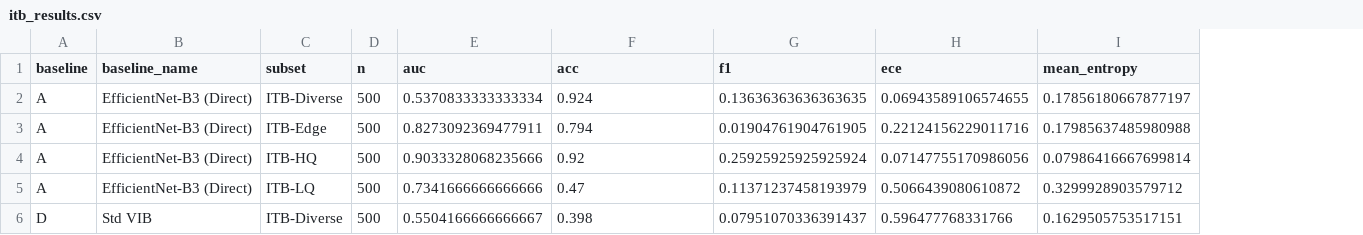
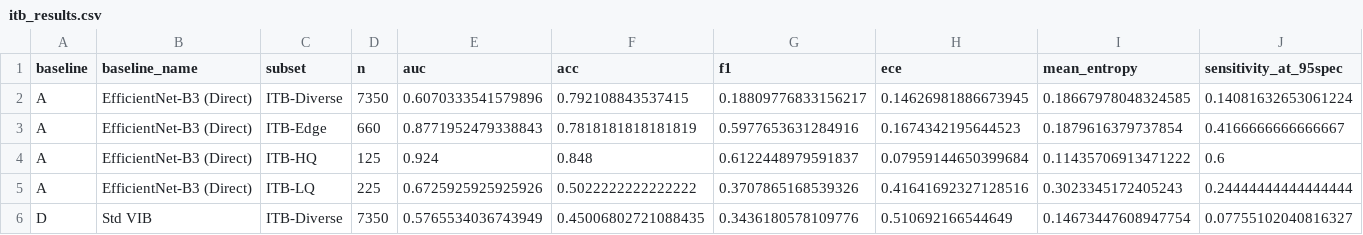
Before and after one commit to legacccY/VisiSkin-Agent, a CSV file: project/results/itb_results.csv, drawn as a sheet; only a part is shown; the diff covers the shown part only; the diff names each change by its address in the sheet, - before the commit and + after, or states it on an @@ line.

```diff
--- a/project/results/itb_results.csv
+++ b/project/results/itb_results.csv
+column J (sensitivity_at_95spec), rows 2-6: 0.14081632653061224 | 0.4166666666666667 | 0.6 | 0.24444444444444444 | 0.07755102040816327
-D2 (n): 500
+D2 (n): 7350
-E2 (auc): 0.5370833333333334
+E2 (auc): 0.6070333541579896
-F2 (acc): 0.924
+F2 (acc): 0.792108843537415
-G2 (f1): 0.13636363636363635
+G2 (f1): 0.18809776833156217
-H2 (ece): 0.06943589106574655
+H2 (ece): 0.14626981886673945
-I2 (mean_entropy): 0.17856180667877197
+I2 (mean_entropy): 0.18667978048324585
-D3 (n): 500
+D3 (n): 660
-E3 (auc): 0.8273092369477911
+E3 (auc): 0.8771952479338843
-F3 (acc): 0.794
+F3 (acc): 0.7818181818181819
-G3 (f1): 0.01904761904761905
+G3 (f1): 0.5977653631284916
-H3 (ece): 0.22124156229011716
+H3 (ece): 0.1674342195644523
-I3 (mean_entropy): 0.17985637485980988
+I3 (mean_entropy): 0.1879616379737854
-D4 (n): 500
+D4 (n): 125
-E4 (auc): 0.9033328068235666
+E4 (auc): 0.924
-F4 (acc): 0.92
+F4 (acc): 0.848
-G4 (f1): 0.25925925925925924
+G4 (f1): 0.6122448979591837
-H4 (ece): 0.07147755170986056
+H4 (ece): 0.07959144650399684
-I4 (mean_entropy): 0.07986416667699814
+I4 (mean_entropy): 0.11435706913471222
-D5 (n): 500
+D5 (n): 225
-E5 (auc): 0.7341666666666666
+E5 (auc): 0.6725925925925926
-F5 (acc): 0.47
+F5 (acc): 0.5022222222222222
-G5 (f1): 0.11371237458193979
+G5 (f1): 0.3707865168539326
-H5 (ece): 0.5066439080610872
+H5 (ece): 0.41641692327128516
-I5 (mean_entropy): 0.3299928903579712
+I5 (mean_entropy): 0.3023345172405243
-D6 (n): 500
+D6 (n): 7350
-E6 (auc): 0.5504166666666667
+E6 (auc): 0.5765534036743949
-F6 (acc): 0.398
+F6 (acc): 0.45006802721088435
-G6 (f1): 0.07951070336391437
+G6 (f1): 0.3436180578109776
-H6 (ece): 0.596477768331766
+H6 (ece): 0.510692166544649
-I6 (mean_entropy): 0.1629505753517151
+I6 (mean_entropy): 0.14673447608947754
```
Also changed, not shown: 4 added rows and 66 edited cells elsewhere in this file, project/results/itb_ablation.csv, 20 other files.
